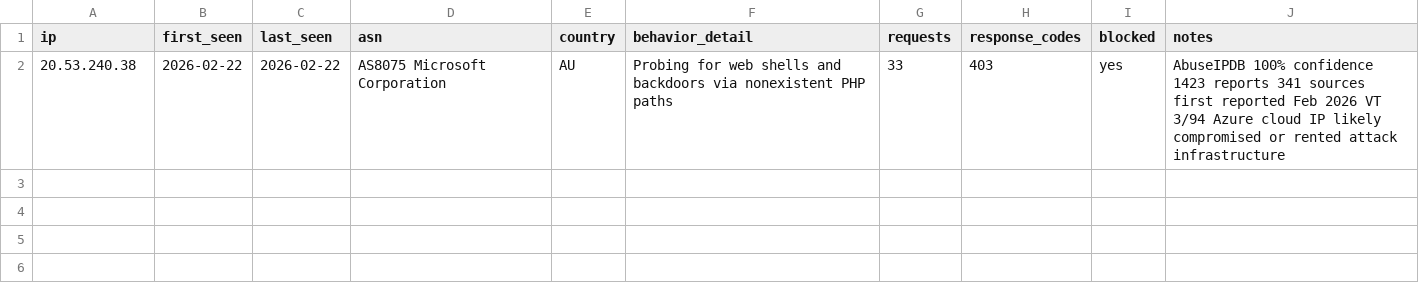
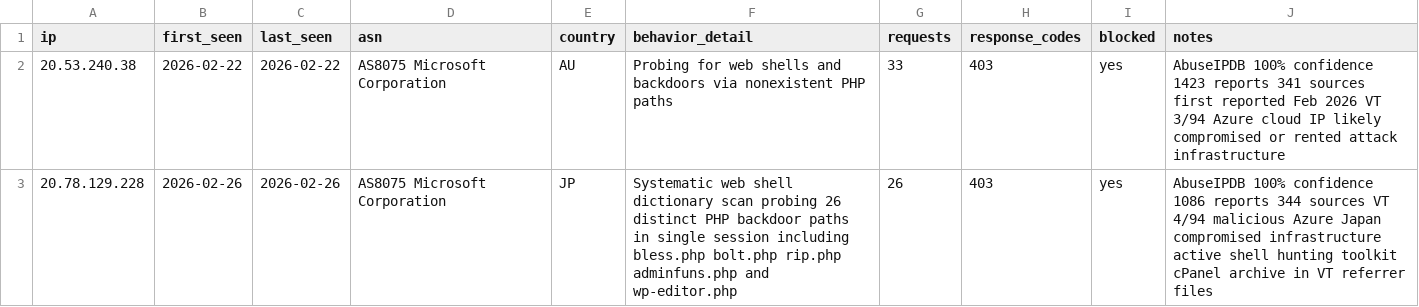
Before and after one commit to Dauun-LC/LabCommand-Threat-Intel, a CSV file: iocs/shell-hunters.csv, drawn as a sheet; the diff names each change by its address in the sheet, - before the commit and + after, or states it on an @@ line.

Commit message:
Update shell-hunters.csv

```diff
--- a/iocs/shell-hunters.csv
+++ b/iocs/shell-hunters.csv
+row 3: 20.78.129.228 | 2026-02-26 | 2026-02-26 | AS8075 Microsoft Corporation | JP | Systematic web shell dictionary scan probing 26 distinct PHP backdoor paths in single session including bless.php bolt.php rip.php adminfuns.php and wp-editor.php | 26 | 403 | yes | AbuseIPDB 100% confidence 1086 reports 344 sources VT 4/94 malicious Azure Japan compromised infrastructure active shell hunting toolkit cPanel archive in VT referrer files
```
